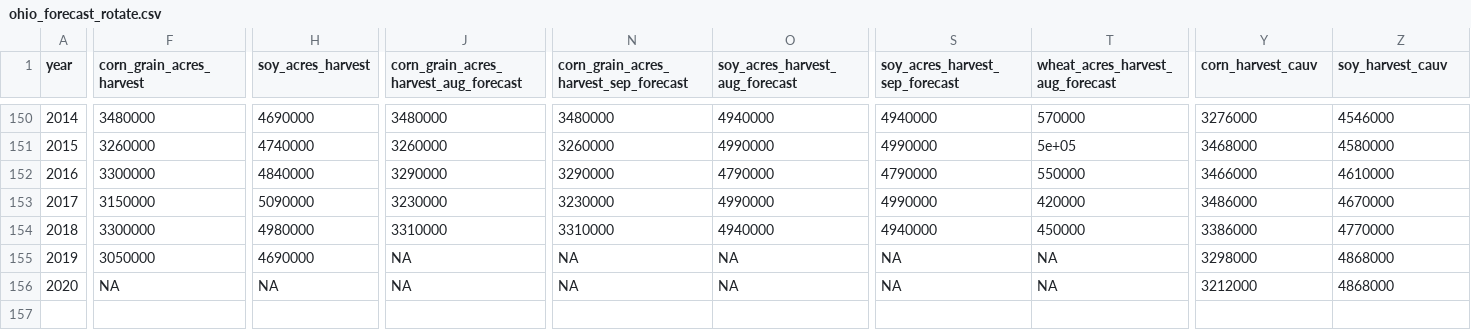
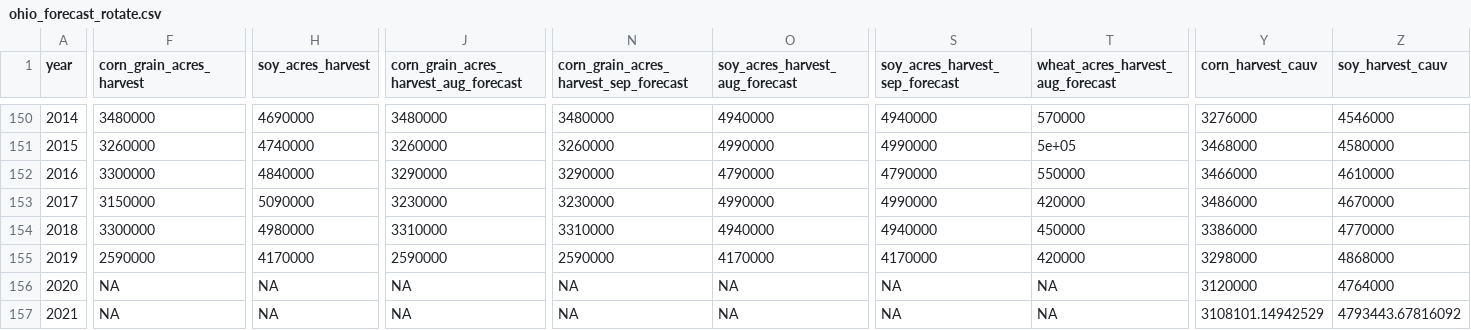
Before and after one commit to rdinter/CAUV, a CSV file: 2-calc/rot/ohio_forecast_rotate.csv, drawn as a sheet; only a part is shown, gaps mark what is left out; rows hold the shown columns only; the diff covers the shown part only; the diff names each change by its address in the sheet, - before the commit and + after, or states it on an @@ line.

```diff
--- a/2-calc/rot/ohio_forecast_rotate.csv
+++ b/2-calc/rot/ohio_forecast_rotate.csv
-F155 (corn_grain_acres_harvest): 3050000
+F155 (corn_grain_acres_harvest): 2590000
-H155 (soy_acres_harvest): 4690000
+H155 (soy_acres_harvest): 4170000
-J155: NA
+J155: 2590000
-N155: NA
+N155: 2590000
-O155 (soy_acres_harvest_aug_forecast): NA
+O155 (soy_acres_harvest_aug_forecast): 4170000
-S155 (soy_acres_harvest_sep_forecast): NA
+S155 (soy_acres_harvest_sep_forecast): 4170000
-T155 (wheat_acres_harvest_aug_forecast): NA
+T155 (wheat_acres_harvest_aug_forecast): 420000
-Y156 (corn_harvest_cauv): 3212000
+Y156 (corn_harvest_cauv): 3120000
-Z156 (soy_harvest_cauv): 4868000
+Z156 (soy_harvest_cauv): 4764000
+row 157: 2021 | NA | NA | NA | NA | NA | NA | NA | 3108101.14942529 | 4793443.67816092
```
Also changed, not shown: 4 edited cells elsewhere in this file, 2-calc/nonland/ohio_forecast_nonland.csv, 2-calc/prices/ohio_forecast_prices.csv, 9 other files.
